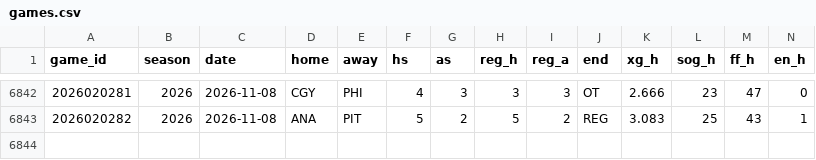
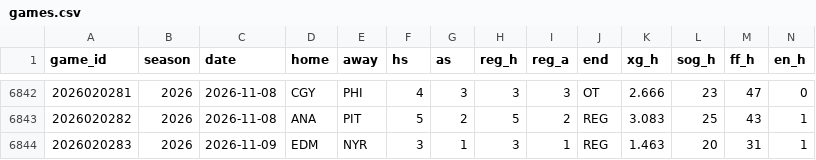
Before and after one commit to src16h/nfl-model, a CSV file: data/nhl/games.csv, drawn as a sheet; only a part is shown, gaps mark what is left out; rows hold the shown columns only; the diff names each change by its address in the sheet, - before the commit and + after, or states it on an @@ line.

```diff
--- a/data/nhl/games.csv
+++ b/data/nhl/games.csv
+row 6844: 2026020283 | 2026 | 2026-11-09 | EDM | NYR | 3 | 1 | 3 | 1 | REG | 1.463 | 20 | 31 | 1
```
Also changed, not shown: data/nhl/goalie_games.csv, 5 other files.
